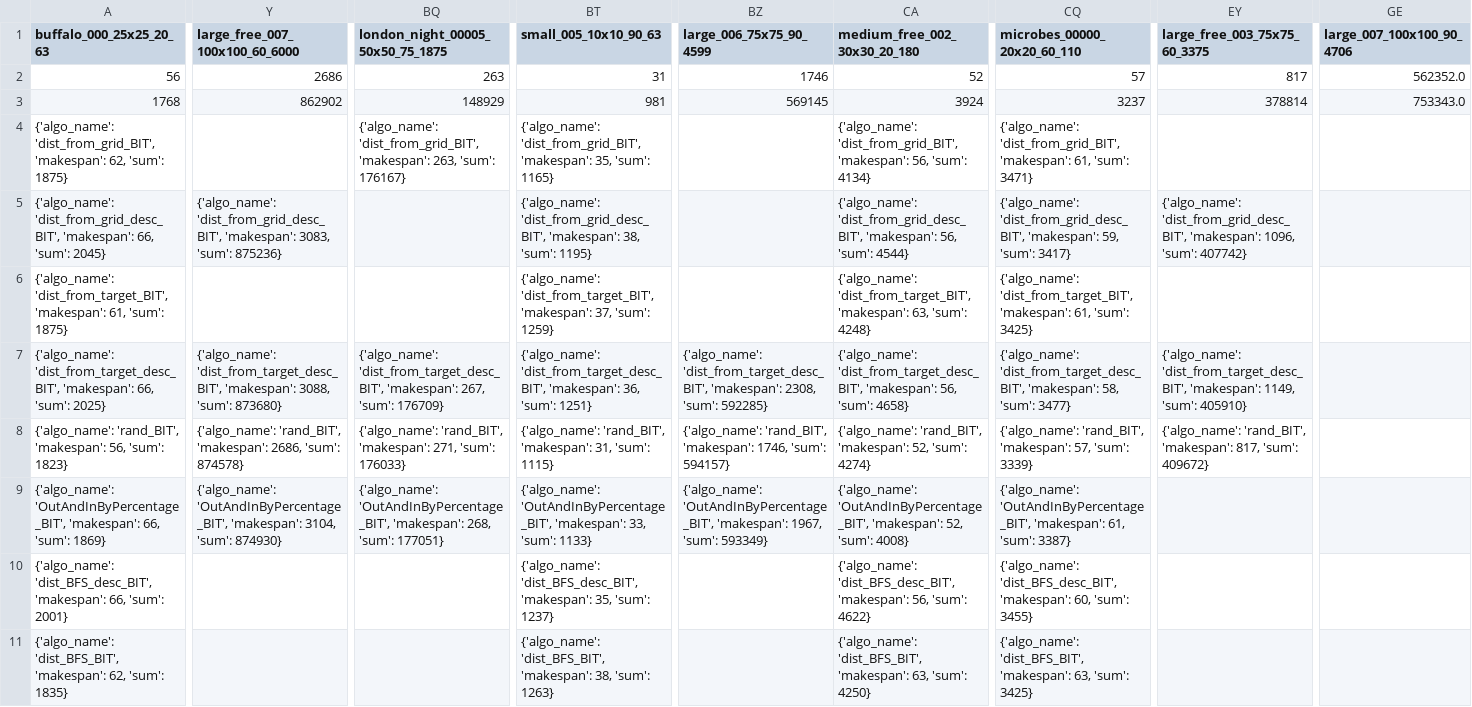
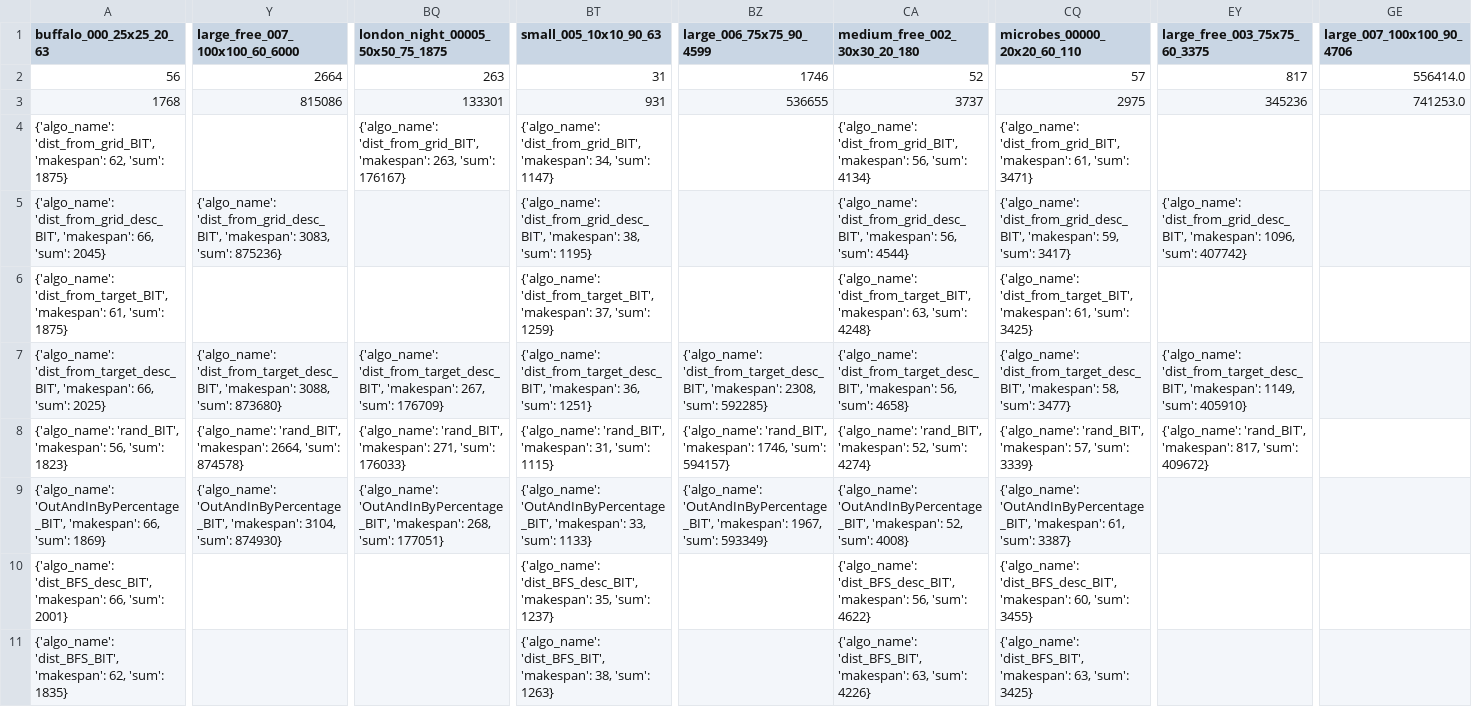
Before and after one commit to Ysommer/SoGC2021_tech, a CSV file: results_table.csv, drawn as a sheet; only a part is shown, gaps mark what is left out; the diff covers the shown part only; the diff names each change by its address in the sheet, - before the commit and + after, or states it on an @@ line.

Commit message:
update table

```diff
--- a/results_table.csv
+++ b/results_table.csv
-Y2 (large_free_007_100x100_60_6000): 2686
+Y2 (large_free_007_100x100_60_6000): 2664
-GE2 (large_007_100x100_90_4706): 562352.0
+GE2 (large_007_100x100_90_4706): 556414.0
-Y3 (large_free_007_100x100_60_6000): 862902
+Y3 (large_free_007_100x100_60_6000): 815086
-BQ3 (london_night_00005_50x50_75_1875): 148929
+BQ3 (london_night_00005_50x50_75_1875): 133301
-BT3 (small_005_10x10_90_63): 981
+BT3 (small_005_10x10_90_63): 931
-BZ3 (large_006_75x75_90_4599): 569145
+BZ3 (large_006_75x75_90_4599): 536655
-CA3 (medium_free_002_30x30_20_180): 3924
+CA3 (medium_free_002_30x30_20_180): 3737
-CQ3 (microbes_00000_20x20_60_110): 3237
+CQ3 (microbes_00000_20x20_60_110): 2975
-EY3 (large_free_003_75x75_60_3375): 378814
+EY3 (large_free_003_75x75_60_3375): 345236
-GE3 (large_007_100x100_90_4706): 753343.0
+GE3 (large_007_100x100_90_4706): 741253.0
-BT4 (small_005_10x10_90_63): …'dist_from_grid_BIT', 'makespan': 35, 'sum': 1165}
+BT4 (small_005_10x10_90_63): …'dist_from_grid_BIT', 'makespan': 34, 'sum': 1147}
-Y8 (large_free_007_100x100_60_6000): …'rand_BIT', 'makespan': 2686, 'sum': 874578}
+Y8 (large_free_007_100x100_60_6000): …'rand_BIT', 'makespan': 2664, 'sum': 874578}
-CA11 (medium_free_002_30x30_20_180): …63, 'sum': 4250}
+CA11 (medium_free_002_30x30_20_180): …63, 'sum': 4226}
```
Also changed, not shown: 4 edited cells elsewhere in this file, 1 other file.
